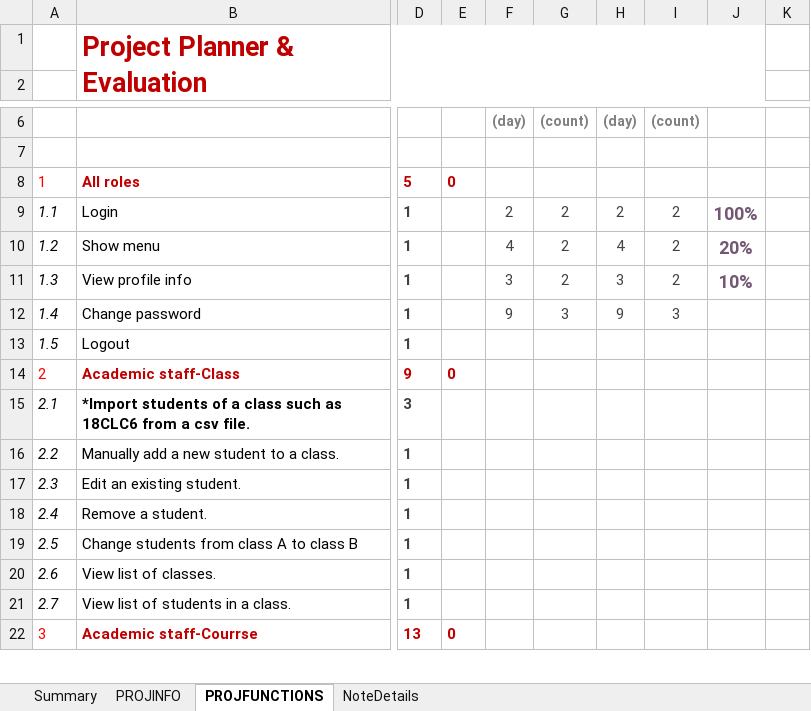
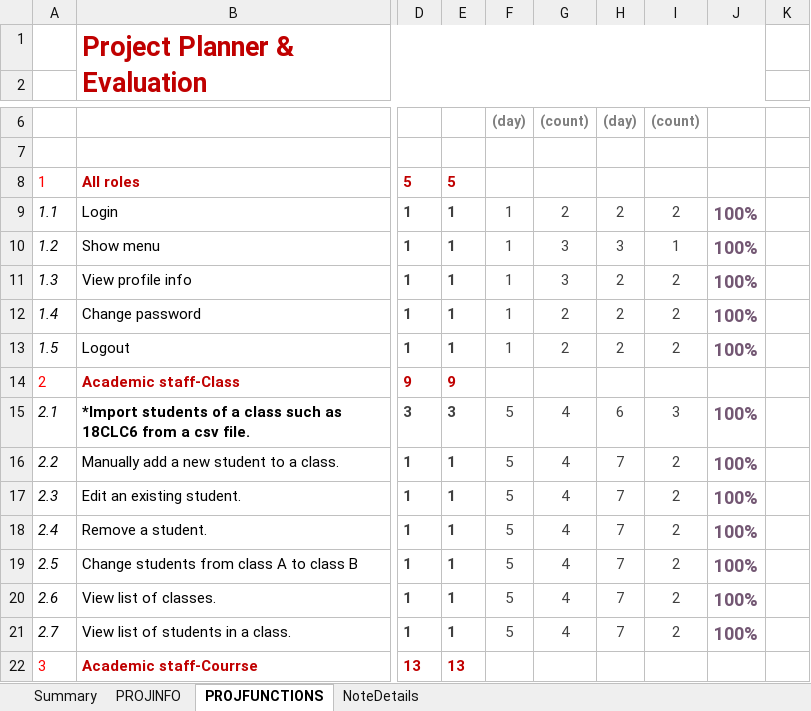
Before and after one commit to hh2306/ktlt_19CLC1_Stark_Over_Flow, an Excel workbook: CS162-KTLT-Summer2020-Project Summary.xlsx, sheet PROJFUNCTIONS, drawn as a sheet; only a part is shown, gaps mark what is left out; values as stored, in another font and other column widths than the file's, no borders; charts and pictures and conditional formats not drawn; the diff covers the shown part only; the diff names each change by its address in the sheet, - before the commit and + after, or states it on an @@ line.

```diff
--- a/CS162-KTLT-Summer2020-Project Summary.xlsx (sheet PROJFUNCTIONS)
+++ b/CS162-KTLT-Summer2020-Project Summary.xlsx (sheet PROJFUNCTIONS)
-E8: 0
+E8: 5
-E9:E13: (empty)
+E9:E13: 1
-F9: 2
+F9: 1
-F10: 4
+F10: 1
-G10:G11: 2
+G10:G11: 3
-H10: 4
+H10: 3
-I10: 2
+I10: 1
-J10: 20%
+J10: 100%
-F11: 3
+F11: 1
-H11: 3
+H11: 2
-J11: 10%
+J11: 100%
-F12: 9
+F12: 1
-G12: 3
+G12: 2
-H12: 9
+H12: 2
-I12: 3
+I12: 2
-J12:J13: (empty)
+J12:J13: 100%
-F13: (empty)
+F13: 1
-G13: (empty)
+G13: 2
-H13: (empty)
+H13: 2
-I13: (empty)
+I13: 2
-E14: 0
+E14: 9
-E15: (empty)
+E15: 3
-F15:F21: (empty)
+F15:F21: 5
-G15:G21: (empty)
+G15:G21: 4
-H15: (empty)
+H15: 6
-I15: (empty)
+I15: 3
-J15:J21: (empty)
+J15:J21: 100%
-E16:E21: (empty)
+E16:E21: 1
-H16:H21: (empty)
+H16:H21: 7
-I16:I21: (empty)
+I16:I21: 2
-E22: 0
+E22: 13
```
Also changed, not shown: 161 edited cells elsewhere in this sheet, sheet PROJINFO, KTLT-19CLC1-2-FinalProjectPlan.xlsx.
